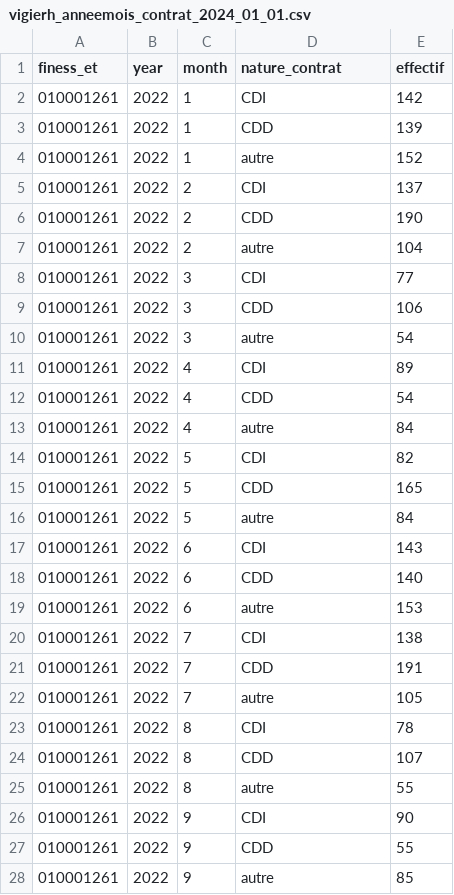
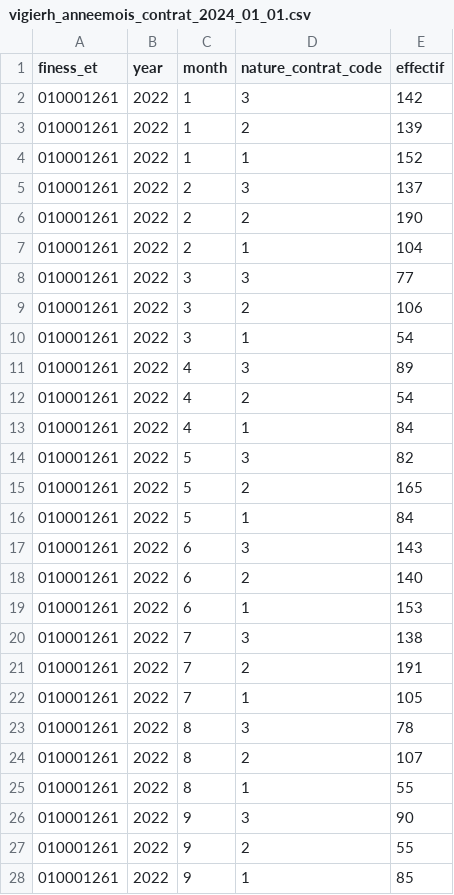
Before and after one commit to DNUM-SocialGouv/helios, a CSV file: datacrawler/exploration-des-données/vigie_rh/fichiers/csv/vigierh_anneemois_contrat_2024_01_01.csv, drawn as a sheet; only a part is shown; the diff covers the shown part only.

```diff
--- a/datacrawler/exploration-des-données/vigie_rh/fichiers/csv/vigierh_anneemois_contrat_2024_01_01.csv
+++ b/datacrawler/exploration-des-données/vigie_rh/fichiers/csv/vigierh_anneemois_contrat_2024_01_01.csv
@@ -1,28 +1,28 @@
-finess_et;year;month;nature_contrat;effectif
-010001261;2022;1;CDI;142
-010001261;2022;1;CDD;139
-010001261;2022;1;autre;152
-010001261;2022;2;CDI;137
-010001261;2022;2;CDD;190
-010001261;2022;2;autre;104
-010001261;2022;3;CDI;77
-010001261;2022;3;CDD;106
-010001261;2022;3;autre;54
-010001261;2022;4;CDI;89
-010001261;2022;4;CDD;54
-010001261;2022;4;autre;84
-010001261;2022;5;CDI;82
-010001261;2022;5;CDD;165
-010001261;2022;5;autre;84
-010001261;2022;6;CDI;143
-010001261;2022;6;CDD;140
-010001261;2022;6;autre;153
-010001261;2022;7;CDI;138
-010001261;2022;7;CDD;191
-010001261;2022;7;autre;105
-010001261;2022;8;CDI;78
-010001261;2022;8;CDD;107
-010001261;2022;8;autre;55
-010001261;2022;9;CDI;90
-010001261;2022;9;CDD;55
-010001261;2022;9;autre;85
+finess_et;year;month;nature_contrat_code;effectif
+010001261;2022;1;3;142
+010001261;2022;1;2;139
+010001261;2022;1;1;152
+010001261;2022;2;3;137
+010001261;2022;2;2;190
+010001261;2022;2;1;104
+010001261;2022;3;3;77
+010001261;2022;3;2;106
+010001261;2022;3;1;54
+010001261;2022;4;3;89
+010001261;2022;4;2;54
+010001261;2022;4;1;84
+010001261;2022;5;3;82
+010001261;2022;5;2;165
+010001261;2022;5;1;84
+010001261;2022;6;3;143
+010001261;2022;6;2;140
+010001261;2022;6;1;153
+010001261;2022;7;3;138
+010001261;2022;7;2;191
+010001261;2022;7;1;105
+010001261;2022;8;3;78
+010001261;2022;8;2;107
+010001261;2022;8;1;55
+010001261;2022;9;3;90
+010001261;2022;9;2;55
+010001261;2022;9;1;85
```
Also changed, not shown: 163 edited cells elsewhere in this file, datacrawler/exploration-des-données/vigie_rh/fichiers/csv/vigierh_anneemois_profession1_2024_01_01.csv, 40 other files.
